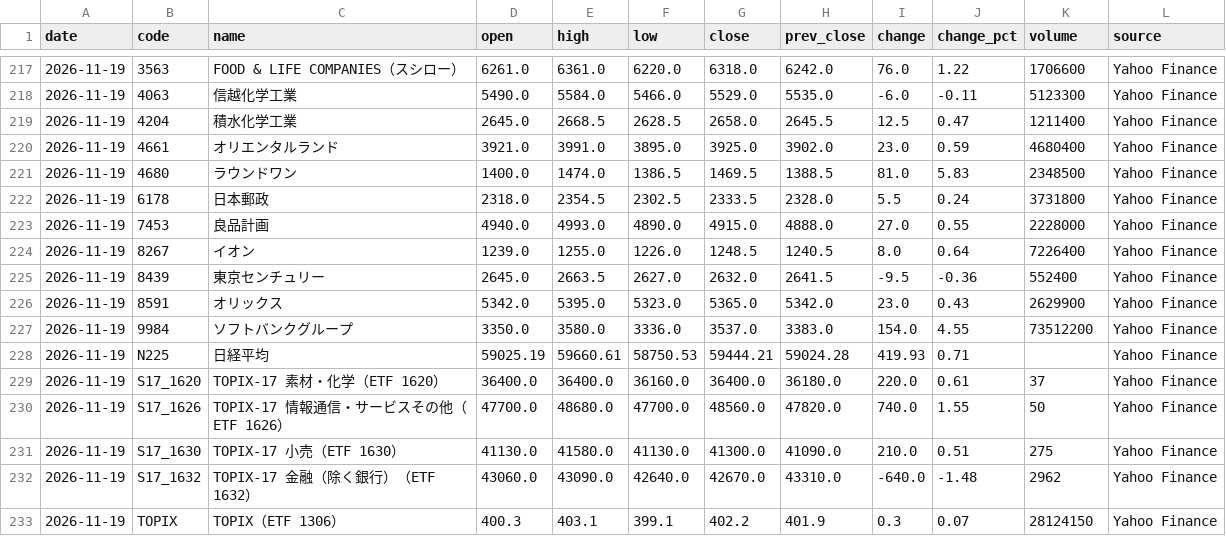
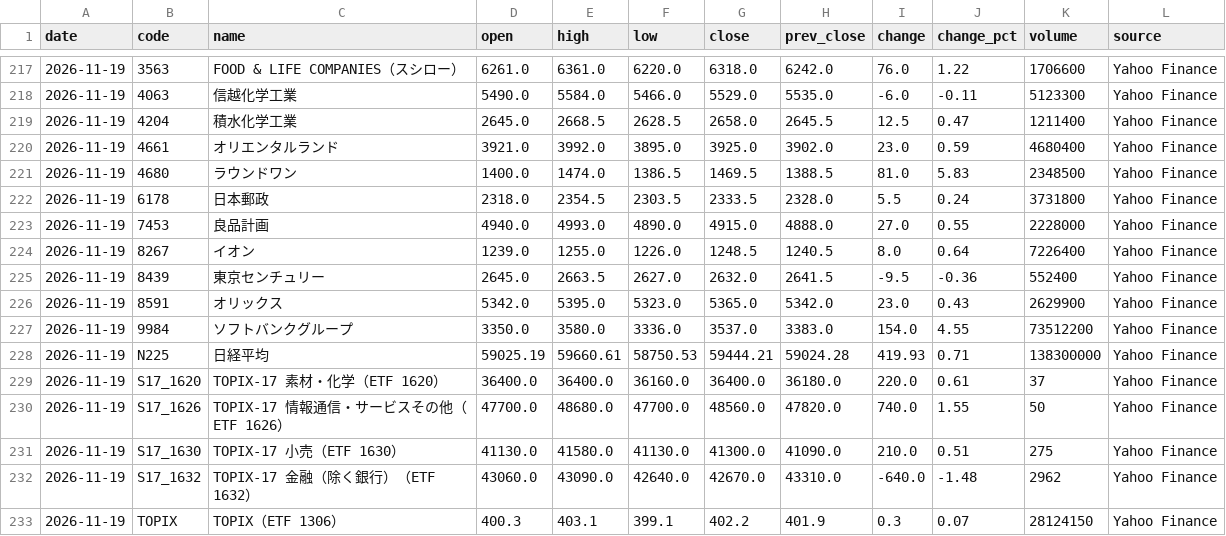
Before and after one commit to yuni10001/kabuka, a CSV file: data/history.csv, drawn as a sheet; only a part is shown, gaps mark what is left out.

```diff
--- a/data/history.csv
+++ b/data/history.csv
@@ -219,5 +219,5 @@ date,code,name,open,high,low,close,prev_close,change,change_pct,volume,source
 2026-11-19,4204,積水化学工業,2645.0,2668.5,2628.5,2658.0,2645.5,12.5,0.47,1211400,Yahoo Finance
-2026-11-19,4661,オリエンタルランド,3921.0,3991.0,3895.0,3925.0,3902.0,23.0,0.59,4680400,Yahoo Finance
+2026-11-19,4661,オリエンタルランド,3921.0,3992.0,3895.0,3925.0,3902.0,23.0,0.59,4680400,Yahoo Finance
 2026-11-19,4680,ラウンドワン,1400.0,1474.0,1386.5,1469.5,1388.5,81.0,5.83,2348500,Yahoo Finance
-2026-11-19,6178,日本郵政,2318.0,2354.5,2302.5,2333.5,2328.0,5.5,0.24,3731800,Yahoo Finance
+2026-11-19,6178,日本郵政,2318.0,2354.5,2303.5,2333.5,2328.0,5.5,0.24,3731800,Yahoo Finance
 2026-11-19,7453,良品計画,4940.0,4993.0,4890.0,4915.0,4888.0,27.0,0.55,2228000,Yahoo Finance
@@ -227,3 +227,3 @@ date,code,name,open,high,low,close,prev_close,change,change_pct,volume,source
 2026-11-19,9984,ソフトバンクグループ,3350.0,3580.0,3336.0,3537.0,3383.0,154.0,4.55,73512200,Yahoo Finance
-2026-11-19,N225,日経平均,59025.19,59660.61,58750.53,59444.21,59024.28,419.93,0.71,,Yahoo Finance
+2026-11-19,N225,日経平均,59025.19,59660.61,58750.53,59444.21,59024.28,419.93,0.71,138300000,Yahoo Finance
 2026-11-19,S17_1620,TOPIX-17 素材・化学（ETF 1620）,36400.0,36400.0,36160.0,36400.0,36180.0,220.0,0.61,37,Yahoo Finance
```
Also changed, not shown: 1 other file.
